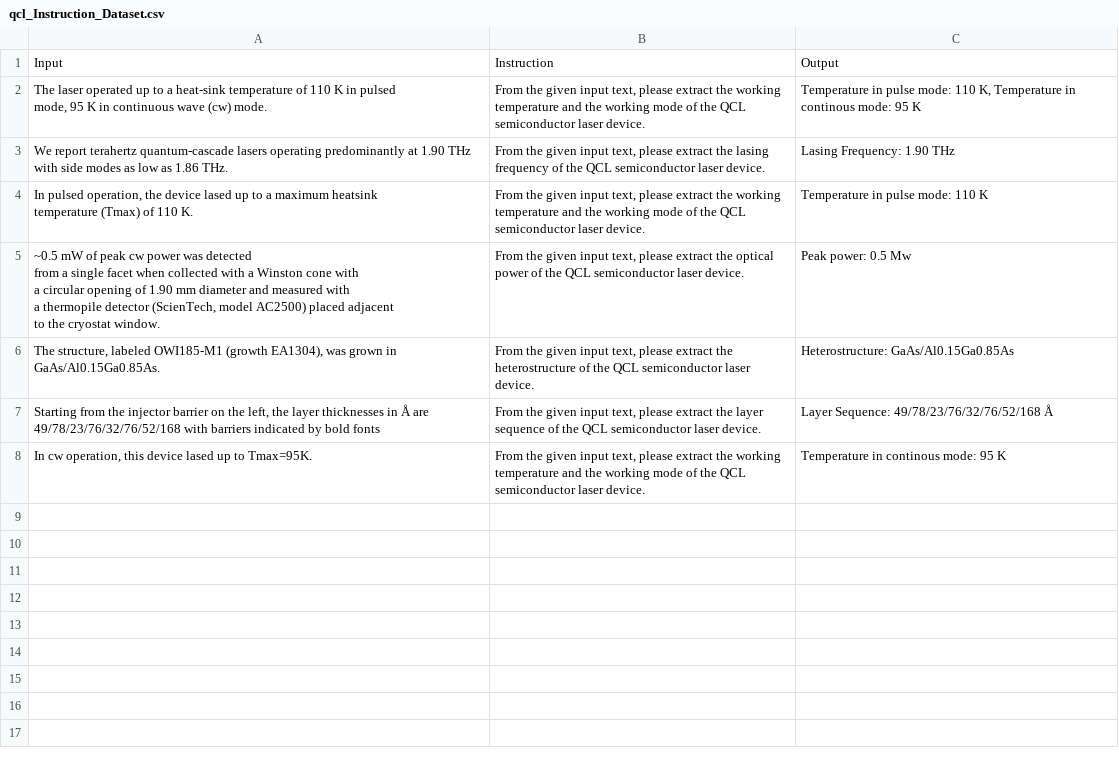
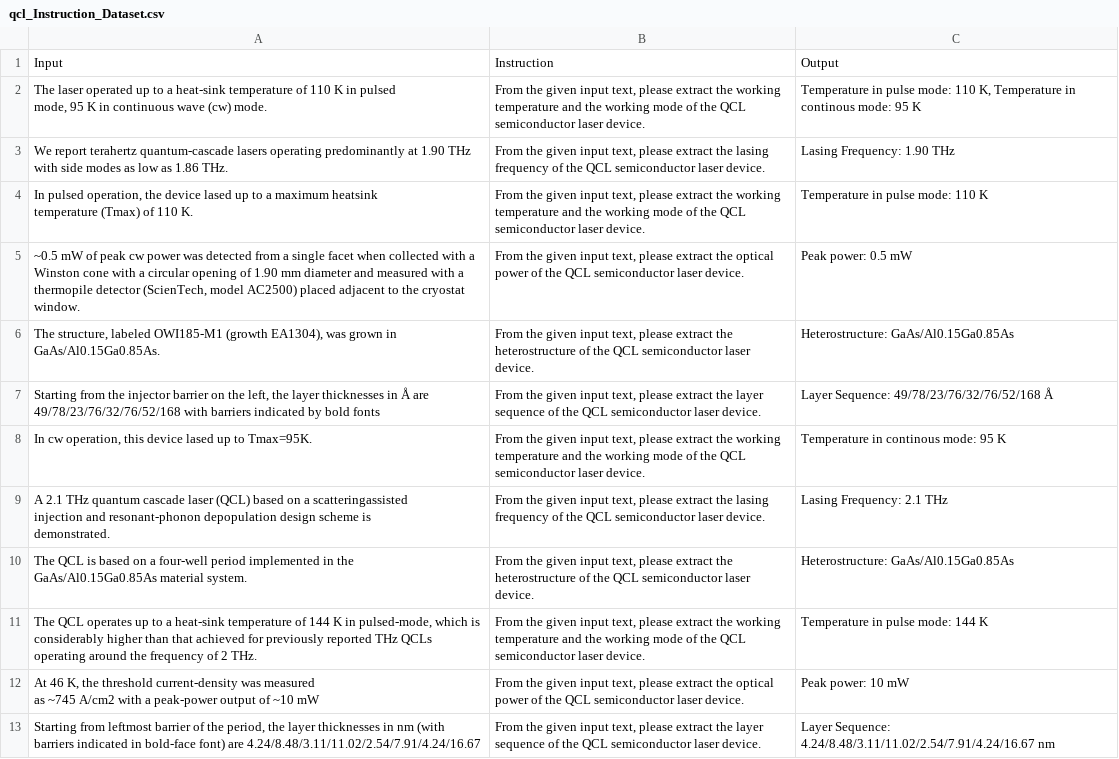
Before and after one commit to DeperiasKerre/qpInstruct, a CSV file: Fine Tuned LLM/Data/qcl_Instruction_Dataset.csv, drawn as a sheet; ↵ is a line break in a cell; the diff names each change by its address in the sheet, - before the commit and + after, or states it on an @@ line.

Commit message:
Add files via upload

```diff
--- a/Fine Tuned LLM/Data/qcl_Instruction_Dataset.csv
+++ b/Fine Tuned LLM/Data/qcl_Instruction_Dataset.csv
-A5: …cryostat window.
+A5: …cryostat window.
-C5: Peak power: 0.5 Mw
+C5: Peak power: 0.5 mW
+row 9: A 2.1 THz quantum cascade laser (QCL) based on a scatteringassisted ↵ injection and resonant-phonon depopulation design scheme is ↵ demonstrated. | From the given input text, please extract the lasing frequency of the QCL semiconductor laser device. | Lasing Frequency: 2.1 THz
+row 10: The QCL is based on a four-well period implemented in the ↵ GaAs/Al0.15Ga0.85As material system. | From the given input text, please extract the heterostructure of the QCL semiconductor laser device. | Heterostructure: GaAs/Al0.15Ga0.85As
+row 11: The QCL operates up to a heat-sink temperature of 144 K in pulsed-mode, which is considerably higher than that achieved for previously reported THz QCLs operating around the frequency of 2 THz. | From the given input text, please extract the working temperature and the working mode of the QCL semiconductor laser device. | Temperature in pulse mode: 144 K
+row 12: At 46 K, the threshold current-density was measured ↵ as ~745 A/cm2 with a peak-power output of ~10 mW | From the given input text, please extract the optical power of the QCL semiconductor laser device. | Peak power: 10 mW
+row 13: Starting from leftmost barrier of the period, the layer thicknesses in nm (with barriers indicated in bold-face font) are 4.24/8.48/3.11/11.02/2.54/7.91/4.24/16.67 | From the given input text, please extract the layer sequence of the QCL semiconductor laser device. | Layer Sequence: 4.24/8.48/3.11/11.02/2.54/7.91/4.24/16.67 nm
```
